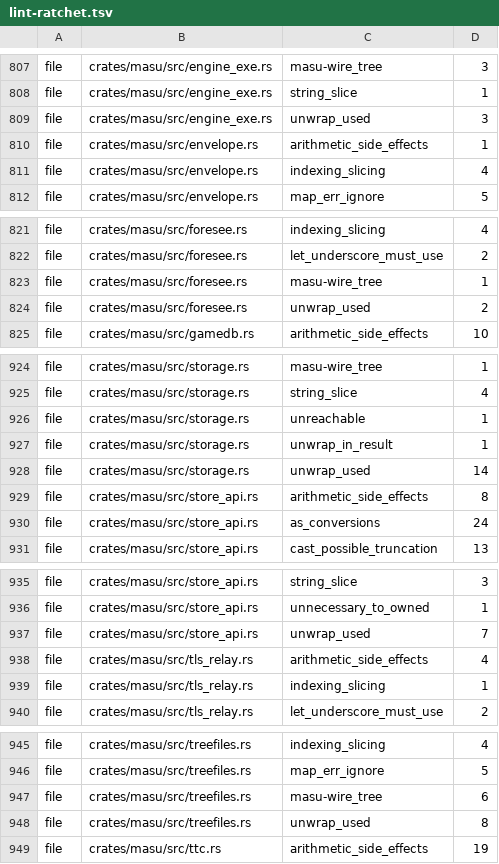
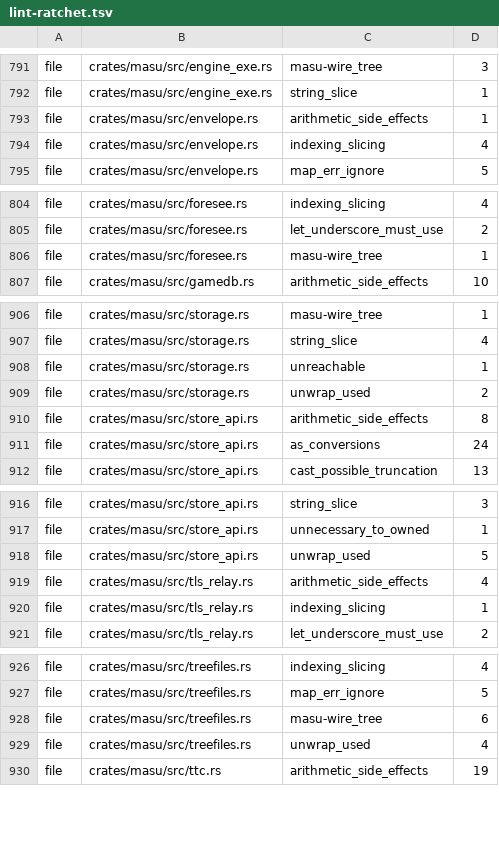
Before and after one commit to a-kaibu/masu, a TSV file: tools/ci/lint-ratchet.tsv, drawn as a sheet; only a part is shown, gaps mark what is left out; the diff covers the shown part only.

```diff
--- a/tools/ci/lint-ratchet.tsv
+++ b/tools/ci/lint-ratchet.tsv
@@ -808,3 +792,2 @@ file	crates/masu/src/engine_exe.rs	masu-wire_tree	3
 file	crates/masu/src/engine_exe.rs	string_slice	1
-file	crates/masu/src/engine_exe.rs	unwrap_used	3
 file	crates/masu/src/envelope.rs	arithmetic_side_effects	1
@@ -823,3 +806,2 @@ file	crates/masu/src/foresee.rs	let_underscore_must_use	2
 file	crates/masu/src/foresee.rs	masu-wire_tree	1
-file	crates/masu/src/foresee.rs	unwrap_used	2
 file	crates/masu/src/gamedb.rs	arithmetic_side_effects	10
@@ -926,4 +908,3 @@ file	crates/masu/src/storage.rs	string_slice	4
 file	crates/masu/src/storage.rs	unreachable	1
-file	crates/masu/src/storage.rs	unwrap_in_result	1
-file	crates/masu/src/storage.rs	unwrap_used	14
+file	crates/masu/src/storage.rs	unwrap_used	2
 file	crates/masu/src/store_api.rs	arithmetic_side_effects	8
@@ -936,3 +917,3 @@ file	crates/masu/src/store_api.rs	string_slice	3
 file	crates/masu/src/store_api.rs	unnecessary_to_owned	1
-file	crates/masu/src/store_api.rs	unwrap_used	7
+file	crates/masu/src/store_api.rs	unwrap_used	5
 file	crates/masu/src/tls_relay.rs	arithmetic_side_effects	4
@@ -947,3 +928,3 @@ file	crates/masu/src/treefiles.rs	map_err_ignore	5
 file	crates/masu/src/treefiles.rs	masu-wire_tree	6
-file	crates/masu/src/treefiles.rs	unwrap_used	8
+file	crates/masu/src/treefiles.rs	unwrap_used	4
 file	crates/masu/src/ttc.rs	arithmetic_side_effects	19
```
Also changed, not shown: 16 removed rows and 17 edited cells elsewhere in this file, 8 other files.
